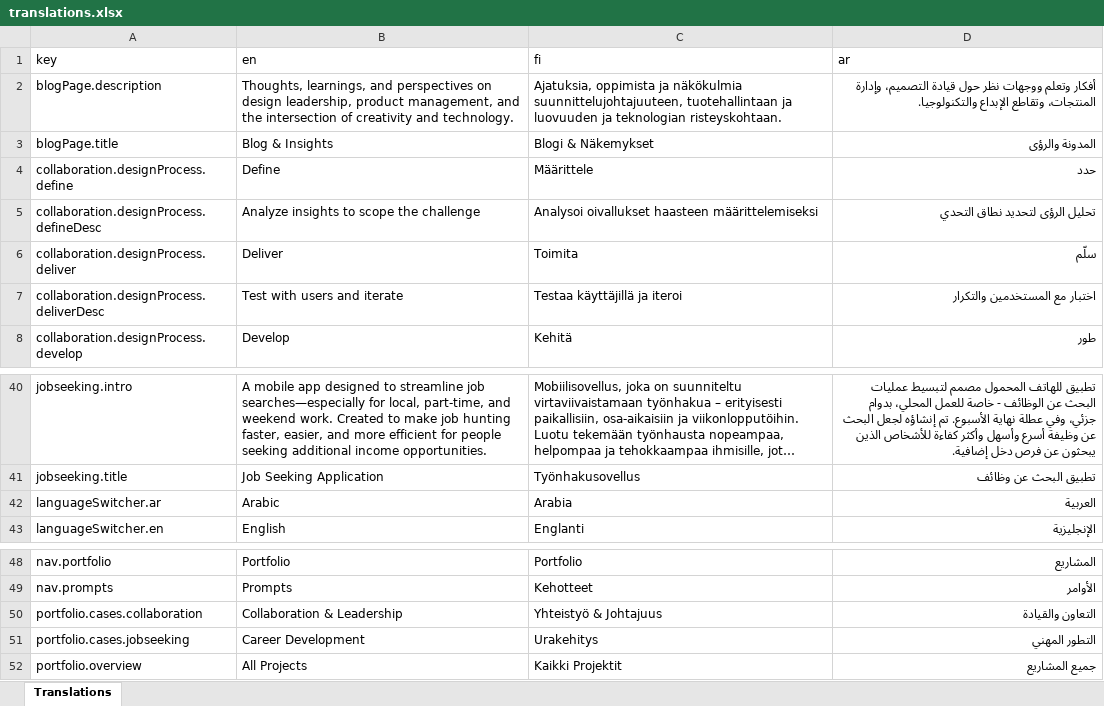
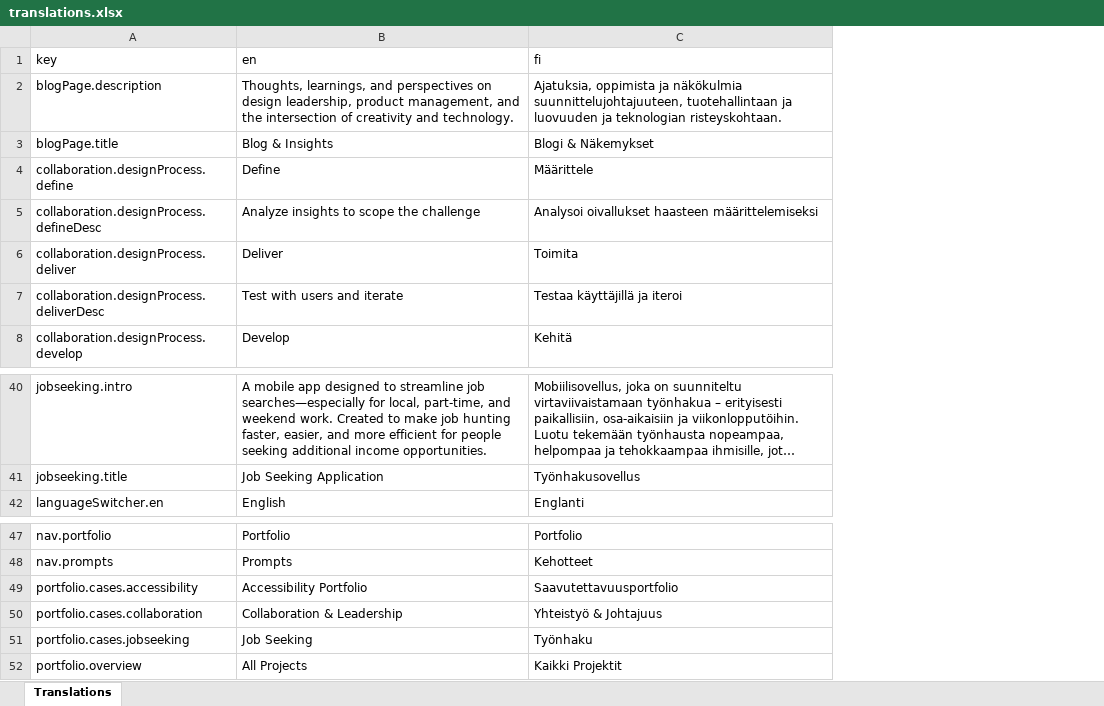
Before and after one commit to zuhairi-git/alux.space, an Excel workbook: src/translations/excel/translations.xlsx, sheet Translations, drawn as a sheet; only a part is shown, gaps mark what is left out; long unchanged cells end in …; values as stored, in another font and other column widths than the file's, no borders; removed rows and columns are numbered as before the commit, all else as after; the diff names each change by its address in the sheet, - before the commit and + after, or states it on an @@ line.

Commit message:
fixing translation

```diff
--- a/src/translations/excel/translations.xlsx (sheet Translations)
+++ b/src/translations/excel/translations.xlsx (sheet Translations)
-column D (ar), rows 2-8: أفكار وتعلم ووجهات نظر حول قيادة التصميم، وإدارة المنتجات، وتقاطع الإبداع والتكنولوجيا. | المدونة والرؤى | حدد | تحليل الرؤى لتحديد نطاق التحدي | سلّم | اختبار مع المستخدمين والتكرار | طور; rows 40-41: تطبيق للهاتف المحمول مصمم لتبسيط عمليات البحث عن الوظائف - خاصة للعمل المحلي، بدوام جزئي، وفي عطلة نهاية الأسبوع. تم إنشاؤه لجعل البحث عن وظيفة أسرع وأسهل وأكثر كفاءة للأشخاص الذين يبحثون عن فرص دخل إضافية. | تطبيق البحث عن وظائف; row 43: الإنجليزية; rows 48-52: المشاريع | الأوامر | التعاون والقيادة | التطور المهني | جميع المشاريع
-row 42: languageSwitcher.ar | Arabic | Arabia | العربية
+row 49: portfolio.cases.accessibility | Accessibility Portfolio | Saavutettavuusportfolio
-B51 (en): Career Development
+B51 (en): Job Seeking
-C51 (fi): Urakehitys
+C51 (fi): Työnhaku
```
Also changed, not shown: 2 other files.
